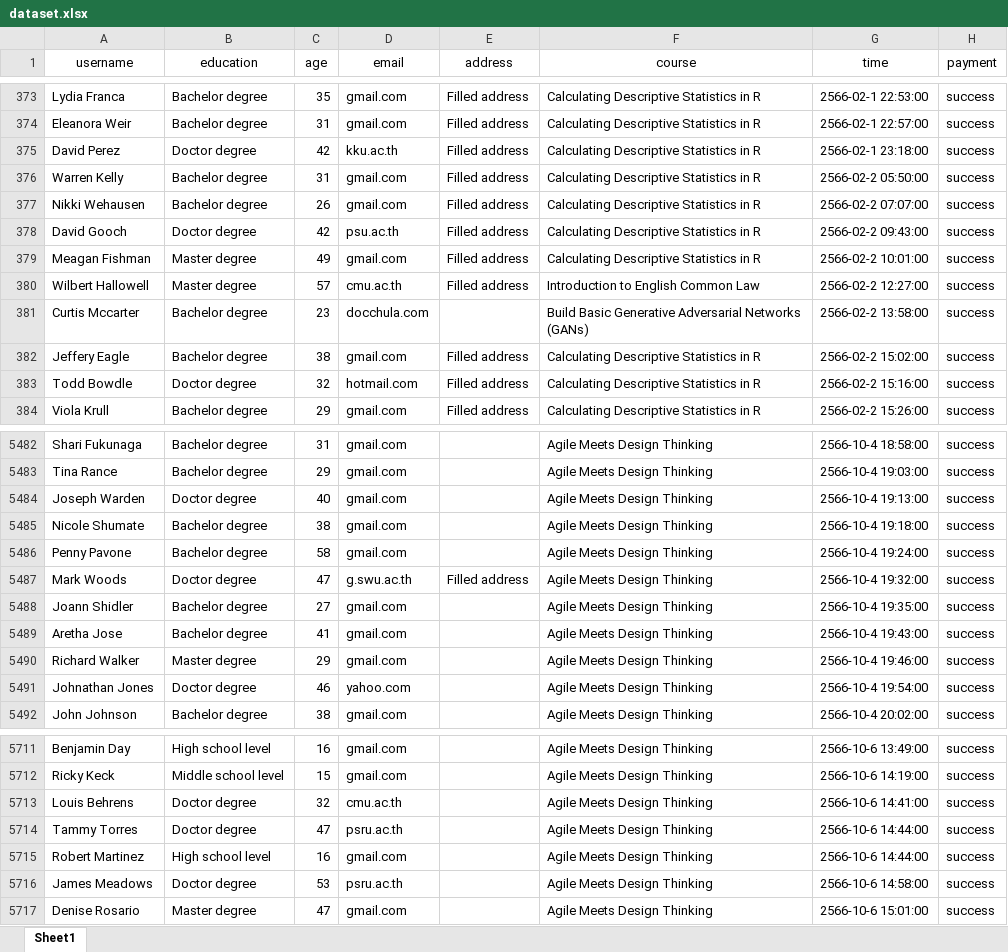
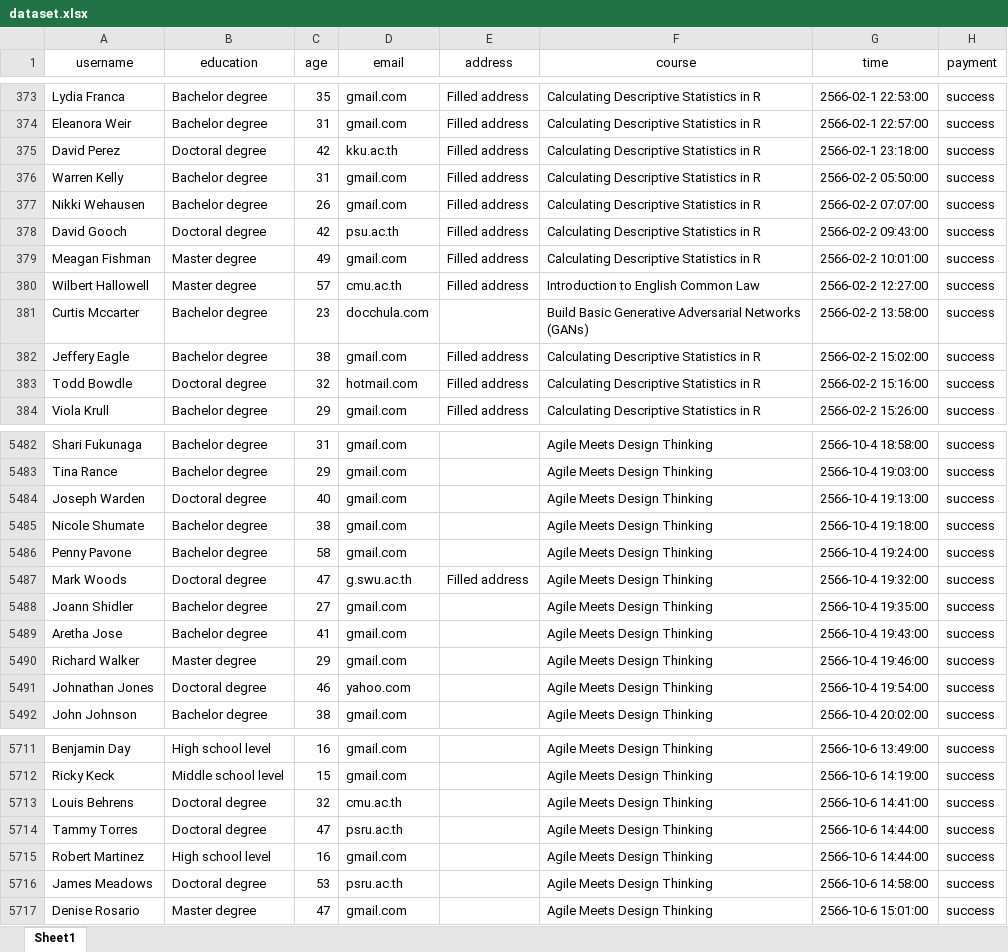
Before and after one commit to startg2545/recommendation-system, an Excel workbook: uploads/dataset.xlsx, sheet Sheet1, drawn as a sheet; only a part is shown, gaps mark what is left out; values as stored, in another font and other column widths than the file's, no borders; the diff covers the shown part only; the diff names each change by its address in the sheet, - before the commit and + after, or states it on an @@ line.

```diff
--- a/uploads/dataset.xlsx (sheet Sheet1)
+++ b/uploads/dataset.xlsx (sheet Sheet1)
-B375 (education): Doctor degree
+B375 (education): Doctoral degree
-B378 (education): Doctor degree
+B378 (education): Doctoral degree
-B383 (education): Doctor degree
+B383 (education): Doctoral degree
-B5484 (education): Doctor degree
+B5484 (education): Doctoral degree
-B5487 (education): Doctor degree
+B5487 (education): Doctoral degree
-B5491 (education): Doctor degree
+B5491 (education): Doctoral degree
-B5713:B5714 (education): Doctor degree
+B5713:B5714 (education): Doctoral degree
-B5716 (education): Doctor degree
+B5716 (education): Doctoral degree
```
Also changed, not shown: 137 edited cells elsewhere in this sheet, 8 other files.
